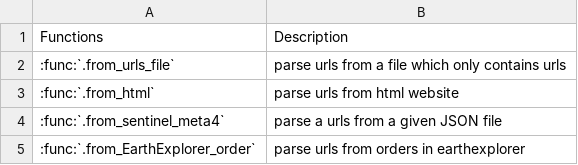
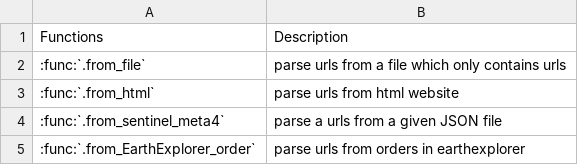
Before and after one commit to Fanchengyan/data-downloader, a CSV file: docs/source/api/tables/parse_urls.csv, drawn as a sheet.

```diff
--- a/docs/source/api/tables/parse_urls.csv
+++ b/docs/source/api/tables/parse_urls.csv
@@ -1,3 +1,3 @@
 Functions                         ,Description
-:func:`.from_urls_file`           ,parse urls from a file which only contains urls
+:func:`.from_file`                ,parse urls from a file which only contains urls
 :func:`.from_html`                ,parse urls from html website
```
Also changed, not shown: 8 other files.
